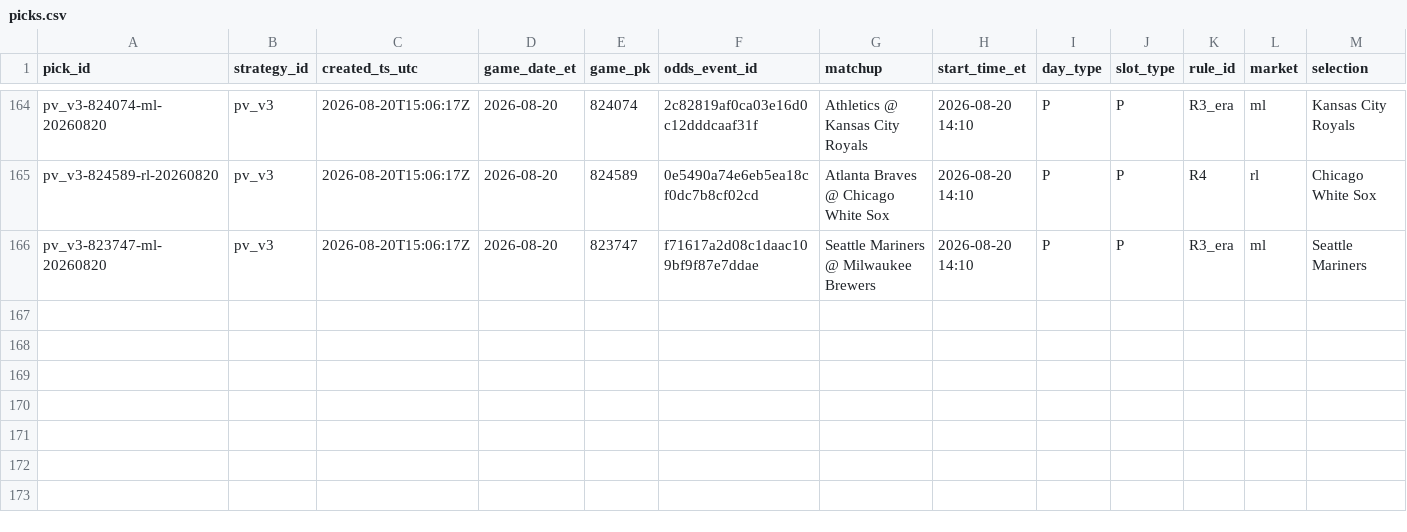
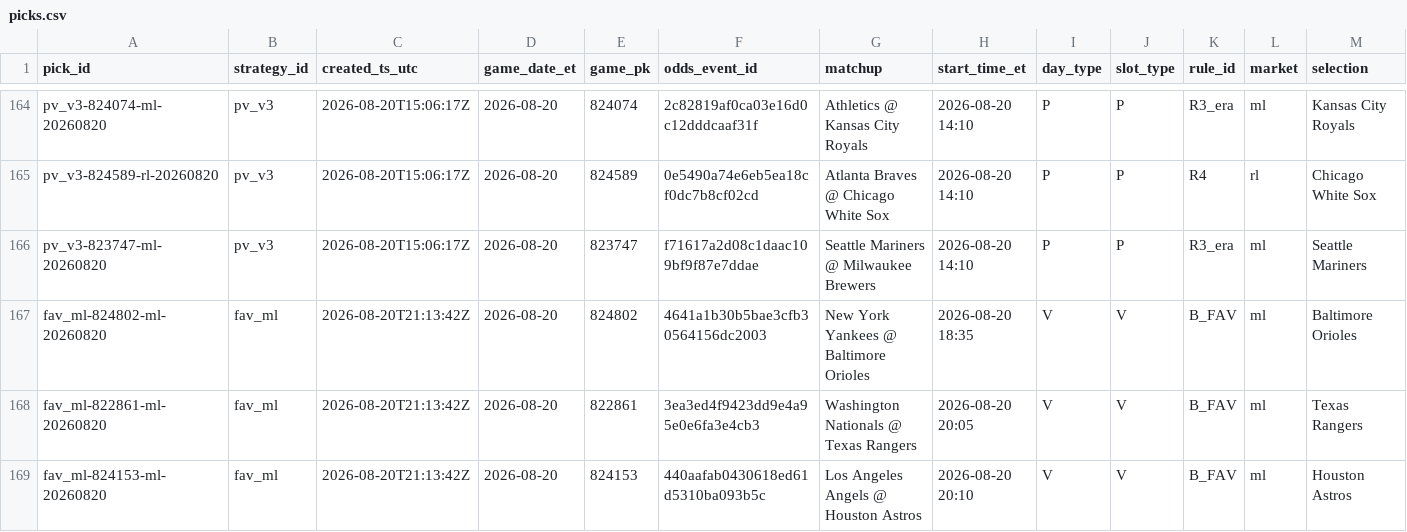
Before and after one commit to gitchrisqueen/panthera, a CSV file: data/picks/picks.csv, drawn as a sheet; only a part is shown, gaps mark what is left out; rows hold the shown columns only; the diff names each change by its address in the sheet, - before the commit and + after, or states it on an @@ line.

```diff
--- a/data/picks/picks.csv
+++ b/data/picks/picks.csv
+row 167: fav_ml-824802-ml-20260820 | fav_ml | 2026-08-20T21:13:42Z | 2026-08-20 | 824802 | 4641a1b30b5bae3cfb30564156dc2003 | New York Yankees @ Baltimore Orioles | 2026-08-20 18:35 | V | V | B_FAV | ml | Baltimore Orioles
+row 168: fav_ml-822861-ml-20260820 | fav_ml | 2026-08-20T21:13:42Z | 2026-08-20 | 822861 | 3ea3ed4f9423dd9e4a95e0e6fa3e4cb3 | Washington Nationals @ Texas Rangers | 2026-08-20 20:05 | V | V | B_FAV | ml | Texas Rangers
+row 169: fav_ml-824153-ml-20260820 | fav_ml | 2026-08-20T21:13:42Z | 2026-08-20 | 824153 | 440aafab0430618ed61d5310ba093b5c | Los Angeles Angels @ Houston Astros | 2026-08-20 20:10 | V | V | B_FAV | ml | Houston Astros
```
Also changed, not shown: data/games/games.csv, data/odds/credit_log.csv, 8 other files.
